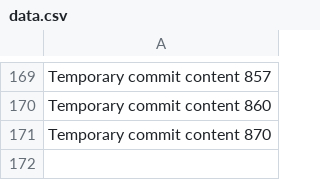
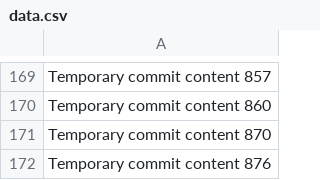
Before and after one commit to andreapozzan/WorkFlowX, a CSV file: data.csv, drawn as a sheet; only a part is shown, gaps mark what is left out.

```diff
--- a/data.csv
+++ b/data.csv
@@ -171 +171,2 @@ Temporary commit content 860
 Temporary commit content 870
+Temporary commit content 876
```
